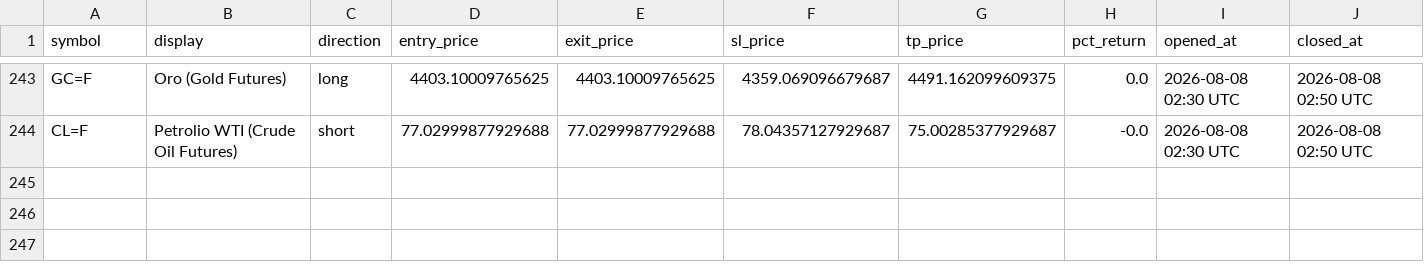
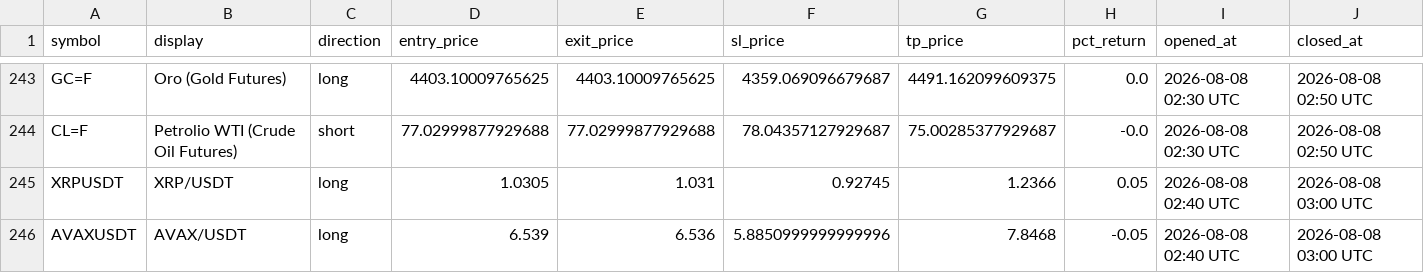
Before and after one commit to mapenzi81/sr-notify-dashboard, a CSV file: data/trade_log.csv, drawn as a sheet; only a part is shown, gaps mark what is left out; rows hold the shown columns only; the diff names each change by its address in the sheet, - before the commit and + after, or states it on an @@ line.

Commit message:
Update dashboard data

```diff
--- a/data/trade_log.csv
+++ b/data/trade_log.csv
+row 245: XRPUSDT | XRP/USDT | long | 1.0305 | 1.031 | 0.92745 | 1.2366 | 0.05 | 2026-08-08 02:40 UTC | 2026-08-08 03:00 UTC
+row 246: AVAXUSDT | AVAX/USDT | long | 6.539 | 6.536 | 5.8850999999999996 | 7.8468 | -0.05 | 2026-08-08 02:40 UTC | 2026-08-08 03:00 UTC
```
Also changed, not shown: 2 other files.
